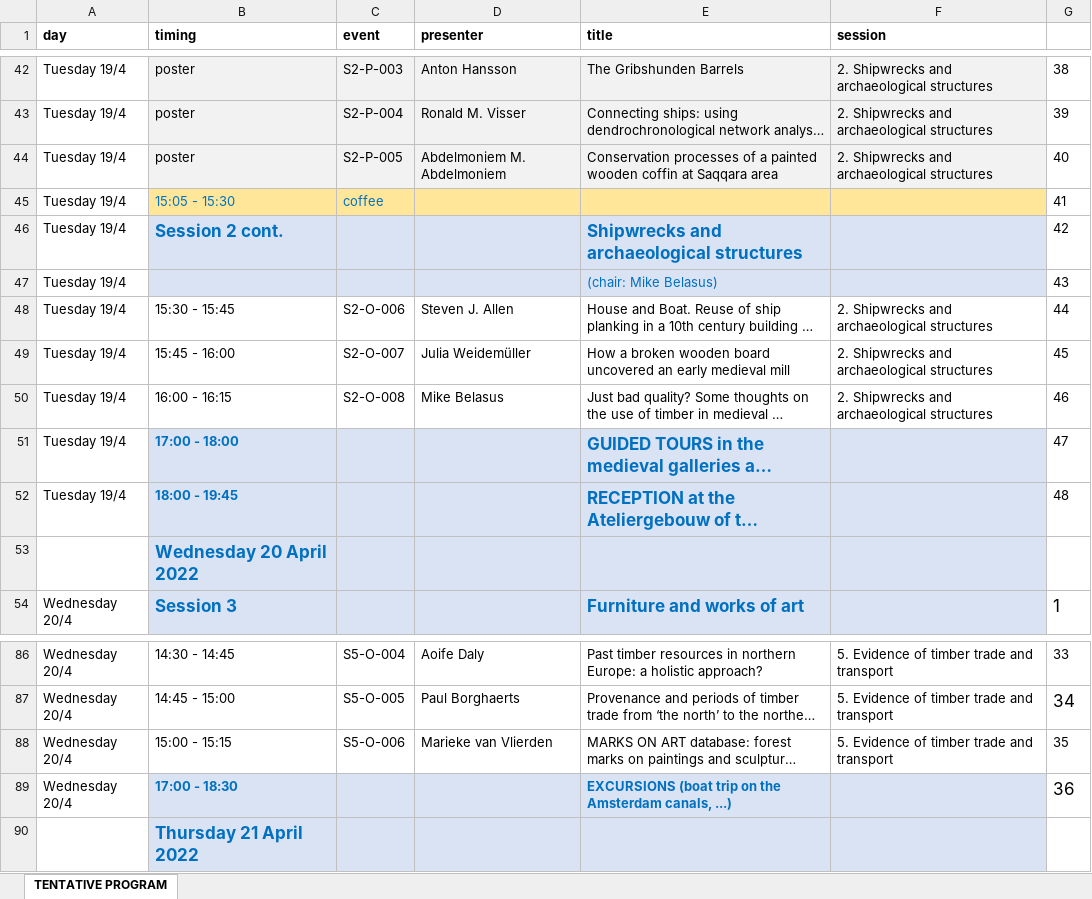
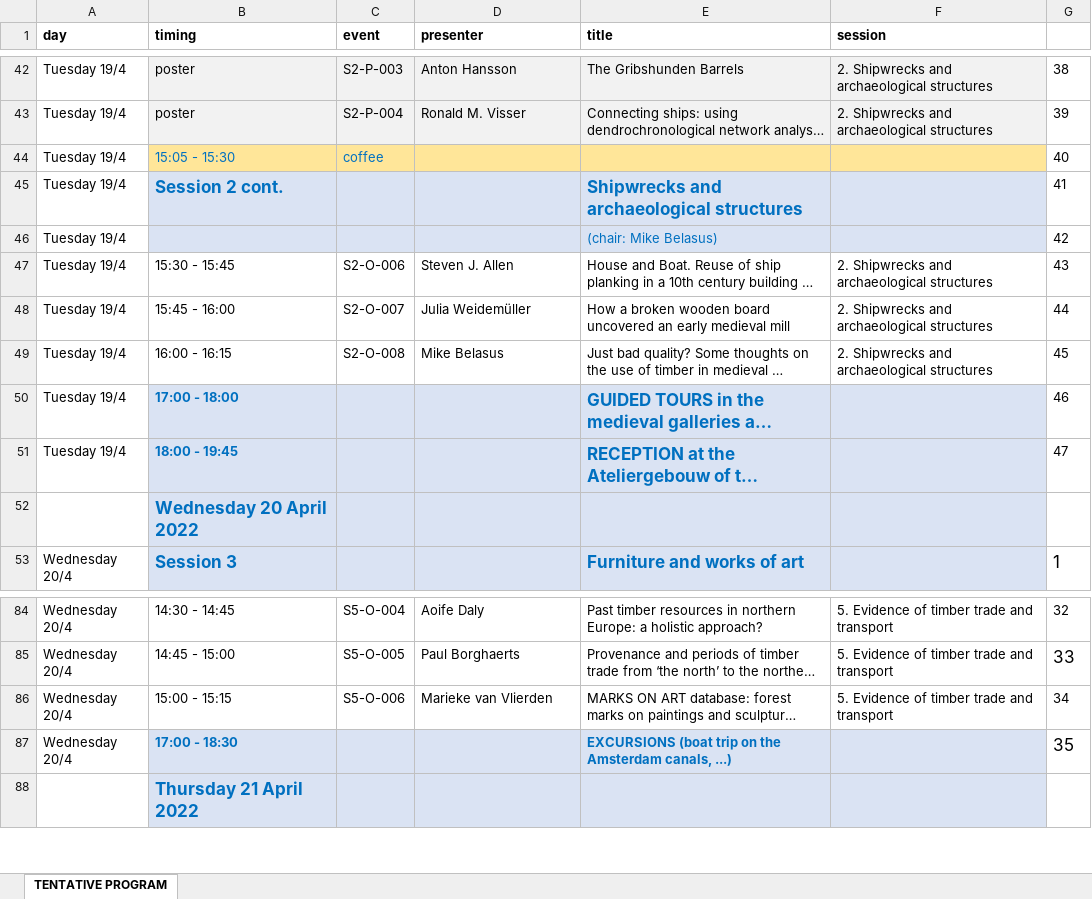
Before and after one commit to hanecakr/forests2heritage, an Excel workbook: ForHer22_PROGRAM.xlsx, sheet TENTATIVE PROGRAM, drawn as a sheet; only a part is shown, gaps mark what is left out; long unchanged cells end in …; values as stored, in another font and other column widths than the file's, no borders; removed rows and columns are numbered as before the commit, all else as after; the diff covers the shown part only; the diff names each change by its address in the sheet, - before the commit and + after, or states it on an @@ line.

Commit message:
update program with people not attending

```diff
--- a/ForHer22_PROGRAM.xlsx (sheet TENTATIVE PROGRAM)
+++ b/ForHer22_PROGRAM.xlsx (sheet TENTATIVE PROGRAM)
-row 44: Tuesday 19/4 | poster | S2-P-005 | Abdelmoniem M. Abdelmoniem | Conservation processes of a painted wooden coffin at Saqqara area | 2. Shipwrecks and archaeological structures | 40
-G44: 41
+G44: 40
-G45: 42
+G45: 41
-G46: 43
+G46: 42
-G47: 44
+G47: 43
-G48: 45
+G48: 44
-G49: 46
+G49: 45
-G50: 47
+G50: 46
-G51: 48
+G51: 47
-G84: 33
+G84: 32
-G85: 34
+G85: 33
-G86: 35
+G86: 34
-G87: 36
+G87: 35
```
Also changed, not shown: 1 removed row, 23 edited cells and cell formats elsewhere in this sheet, 24 other files.
